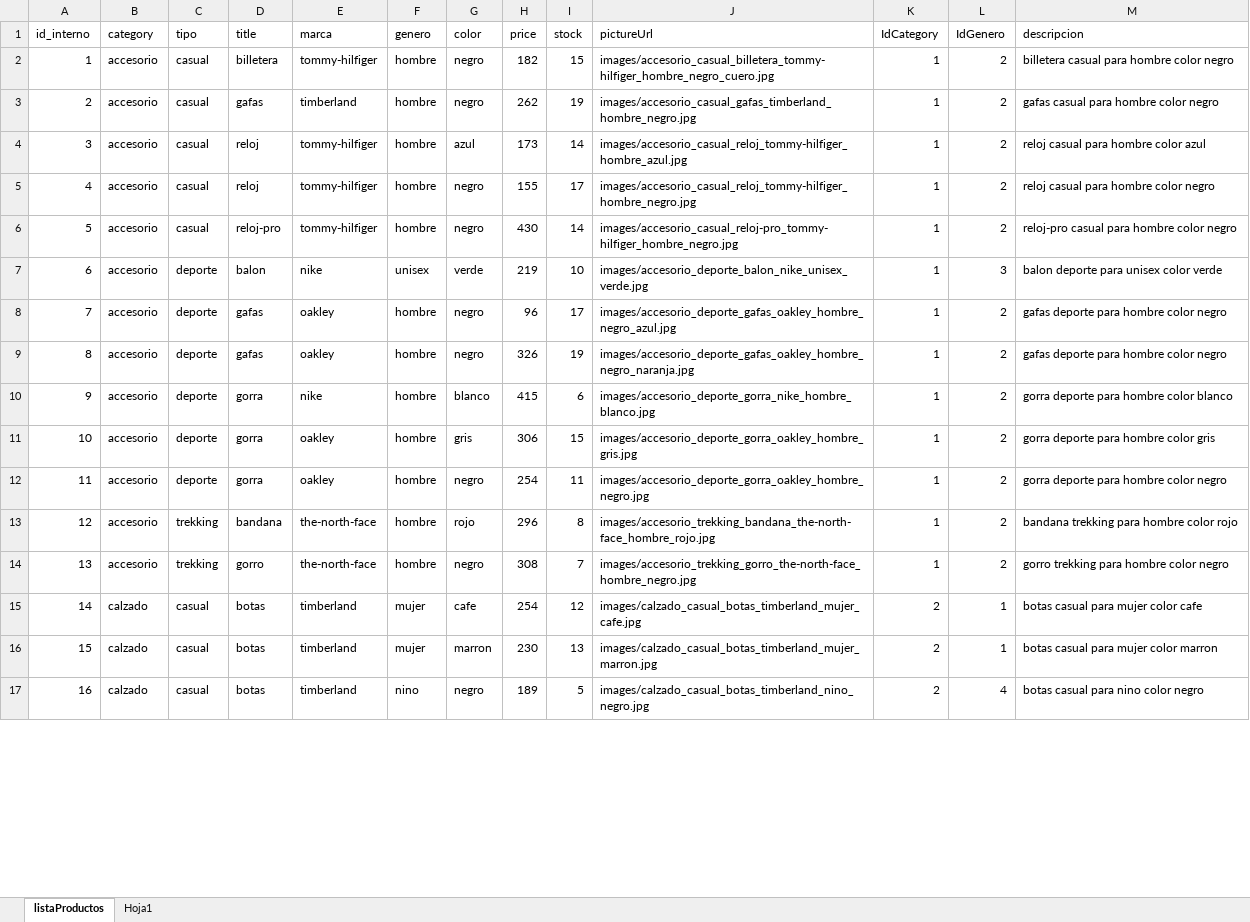
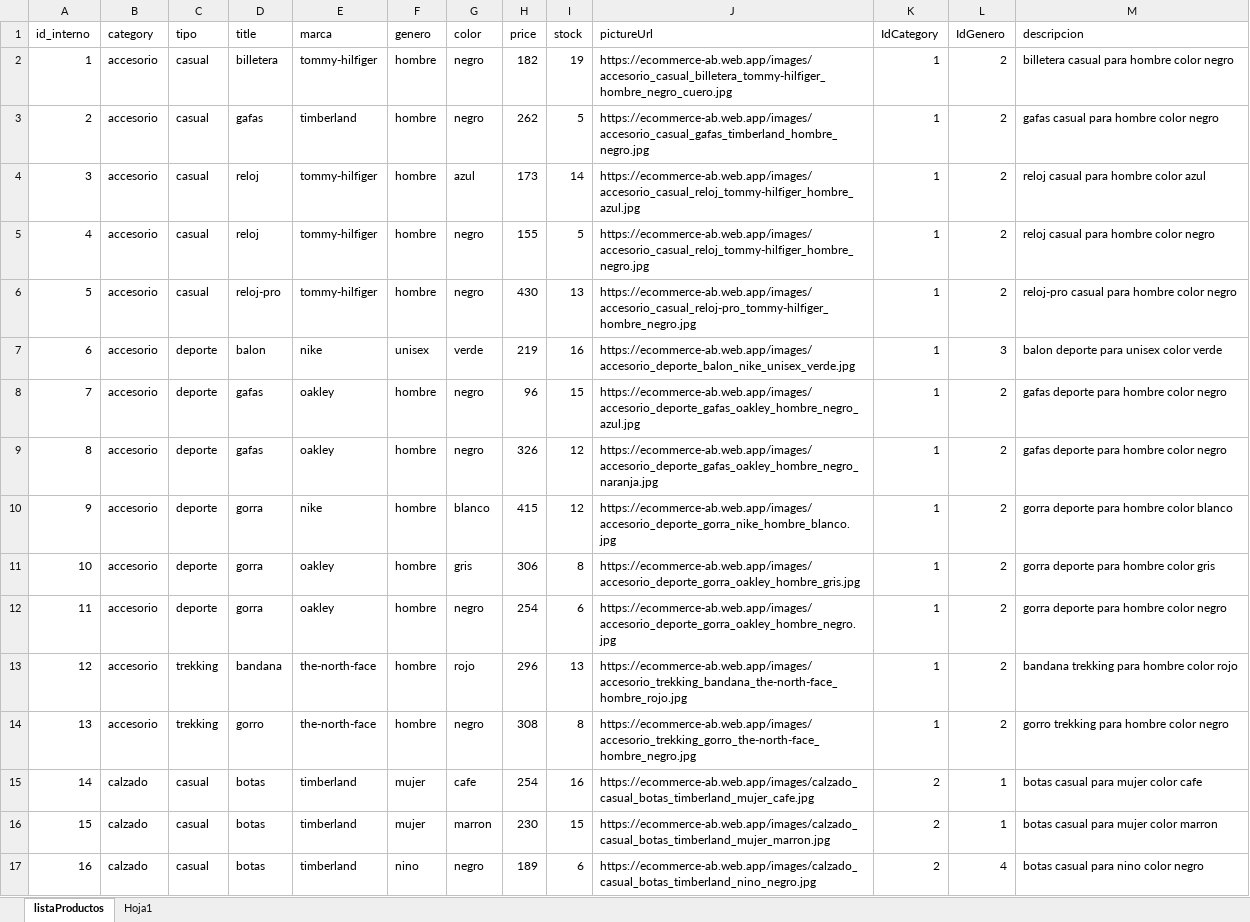
Before and after one commit to Andres-Developer/Desafios_React, an Excel workbook: src/data/listaProductos.xlsx, sheet listaProductos, drawn as a sheet; only a part is shown; values as stored, in another font and other column widths than the file's, no borders; table styles not drawn; the diff covers the shown part only; the diff names each change by its address in the sheet, - before the commit and + after, or states it on an @@ line.

Commit message:
Cambio url img lista productos firebase

```diff
--- a/src/data/listaProductos.xlsx (sheet listaProductos)
+++ b/src/data/listaProductos.xlsx (sheet listaProductos)
-I2 (stock): 15
+I2 (stock): 19
-J2 (pictureUrl): images/accesorio_casual_billetera_tommy-hilfiger_hombre_negro_cuero.jpg
+J2 (pictureUrl): https://ecommerce-ab.web.app/images/accesorio_casual_billetera_tommy-hilfiger_hombre_negro_cuero.jpg
-I3 (stock): 19
+I3 (stock): 5
-J3 (pictureUrl): images/accesorio_casual_gafas_timberland_hombre_negro.jpg
+J3 (pictureUrl): https://ecommerce-ab.web.app/images/accesorio_casual_gafas_timberland_hombre_negro.jpg
-J4 (pictureUrl): images/accesorio_casual_reloj_tommy-hilfiger_hombre_azul.jpg
+J4 (pictureUrl): https://ecommerce-ab.web.app/images/accesorio_casual_reloj_tommy-hilfiger_hombre_azul.jpg
-I5 (stock): 17
+I5 (stock): 5
-J5 (pictureUrl): images/accesorio_casual_reloj_tommy-hilfiger_hombre_negro.jpg
+J5 (pictureUrl): https://ecommerce-ab.web.app/images/accesorio_casual_reloj_tommy-hilfiger_hombre_negro.jpg
-I6 (stock): 14
+I6 (stock): 13
-J6 (pictureUrl): images/accesorio_casual_reloj-pro_tommy-hilfiger_hombre_negro.jpg
+J6 (pictureUrl): https://ecommerce-ab.web.app/images/accesorio_casual_reloj-pro_tommy-hilfiger_hombre_negro.jpg
-I7 (stock): 10
+I7 (stock): 16
-J7 (pictureUrl): images/accesorio_deporte_balon_nike_unisex_verde.jpg
+J7 (pictureUrl): https://ecommerce-ab.web.app/images/accesorio_deporte_balon_nike_unisex_verde.jpg
-I8 (stock): 17
+I8 (stock): 15
-J8 (pictureUrl): images/accesorio_deporte_gafas_oakley_hombre_negro_azul.jpg
+J8 (pictureUrl): https://ecommerce-ab.web.app/images/accesorio_deporte_gafas_oakley_hombre_negro_azul.jpg
-I9 (stock): 19
+I9 (stock): 12
-J9 (pictureUrl): images/accesorio_deporte_gafas_oakley_hombre_negro_naranja.jpg
+J9 (pictureUrl): https://ecommerce-ab.web.app/images/accesorio_deporte_gafas_oakley_hombre_negro_naranja.jpg
-I10 (stock): 6
+I10 (stock): 12
-J10 (pictureUrl): images/accesorio_deporte_gorra_nike_hombre_blanco.jpg
+J10 (pictureUrl): https://ecommerce-ab.web.app/images/accesorio_deporte_gorra_nike_hombre_blanco.jpg
-I11 (stock): 15
+I11 (stock): 8
-J11 (pictureUrl): images/accesorio_deporte_gorra_oakley_hombre_gris.jpg
+J11 (pictureUrl): https://ecommerce-ab.web.app/images/accesorio_deporte_gorra_oakley_hombre_gris.jpg
-I12 (stock): 11
+I12 (stock): 6
-J12 (pictureUrl): images/accesorio_deporte_gorra_oakley_hombre_negro.jpg
+J12 (pictureUrl): https://ecommerce-ab.web.app/images/accesorio_deporte_gorra_oakley_hombre_negro.jpg
-I13 (stock): 8
+I13 (stock): 13
-J13 (pictureUrl): images/accesorio_trekking_bandana_the-north-face_hombre_rojo.jpg
+J13 (pictureUrl): https://ecommerce-ab.web.app/images/accesorio_trekking_bandana_the-north-face_hombre_rojo.jpg
-I14 (stock): 7
+I14 (stock): 8
-J14 (pictureUrl): images/accesorio_trekking_gorro_the-north-face_hombre_negro.jpg
+J14 (pictureUrl): https://ecommerce-ab.web.app/images/accesorio_trekking_gorro_the-north-face_hombre_negro.jpg
-I15 (stock): 12
+I15 (stock): 16
-J15 (pictureUrl): images/calzado_casual_botas_timberland_mujer_cafe.jpg
+J15 (pictureUrl): https://ecommerce-ab.web.app/images/calzado_casual_botas_timberland_mujer_cafe.jpg
-I16 (stock): 13
+I16 (stock): 15
-J16 (pictureUrl): images/calzado_casual_botas_timberland_mujer_marron.jpg
+J16 (pictureUrl): https://ecommerce-ab.web.app/images/calzado_casual_botas_timberland_mujer_marron.jpg
-I17 (stock): 5
+I17 (stock): 6
-J17 (pictureUrl): images/calzado_casual_botas_timberland_nino_negro.jpg
+J17 (pictureUrl): https://ecommerce-ab.web.app/images/calzado_casual_botas_timberland_nino_negro.jpg
```
Also changed, not shown: 122 edited cells elsewhere in this sheet, 1 other file.
